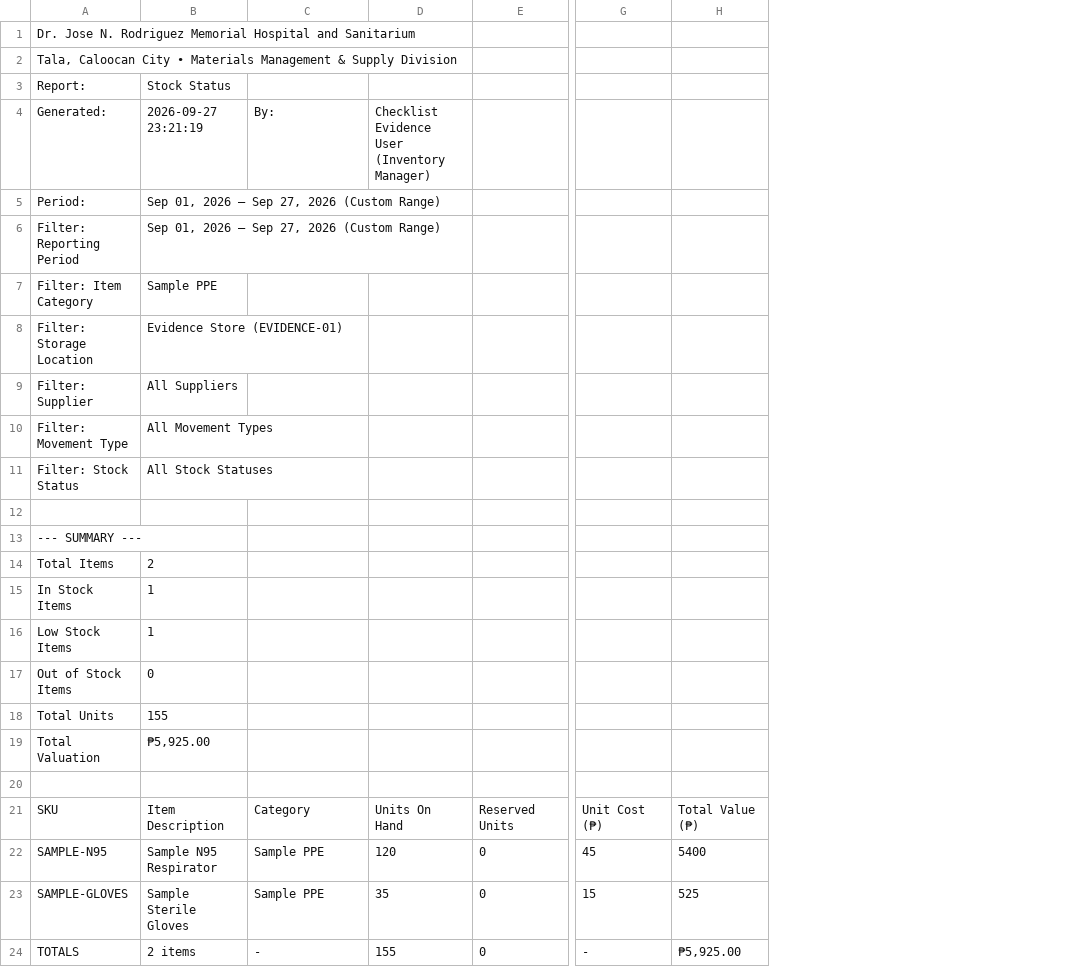
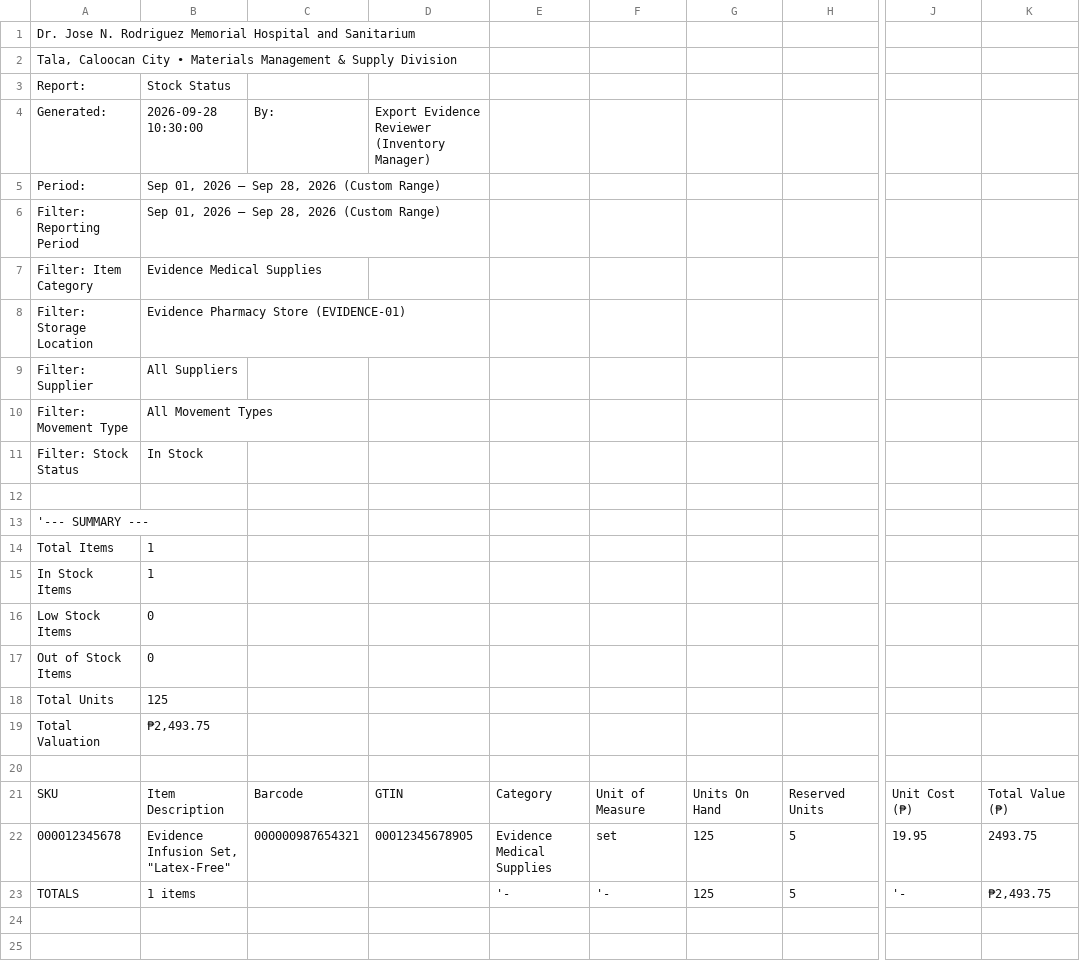
Before and after one commit to NotLeww/HIMS, a CSV file: docs/evidence/report-export/sample-stock-status.csv, drawn as a sheet; only a part is shown, gaps mark what is left out; removed rows and columns are numbered as before the commit, all else as after; rows hold the shown columns only; the diff covers the shown part only; the diff names each change by its address in the sheet, - before the commit and + after, or states it on an @@ line.

Commit message:
Fix export accuracy and evidence coverage
Preserve identifiers, filters, pagination scope, PDF layout, JSON fields, PDEA exports, and add regression/evidence verification.

```diff
--- a/docs/evidence/report-export/sample-stock-status.csv
+++ b/docs/evidence/report-export/sample-stock-status.csv
-column D, rows 4-21: Checklist Evidence User (Inventory Manager) |  |  |  |  |  |  |  |  |  |  |  |  |  |  |  |  | Units On Hand; row 24: 155
-column E, row 21: Reserved Units; row 24: 0
+column D, rows 4-21: Export Evidence Reviewer (Inventory Manager) |  |  |  |  |  |  |  |  |  |  |  |  |  |  |  |  | GTIN
+column E, row 21: Category; row 23: '-
+column F, row 21: Unit of Measure; row 23: '-
+column G, row 21: Units On Hand; row 23: 125
+column H, row 21: Reserved Units; row 23: 5
-column G, row 21: Unit Cost (₱); row 24: -
-column H, row 21: Total Value (₱); row 24: ₱5,925.00
+column J, row 21: Unit Cost (₱); row 23: '-
+column K, row 21: Total Value (₱); row 23: ₱2,493.75
-B4: 2026-09-27 23:21:19
+B4: 2026-09-28 10:30:00
-B5:B6: Sep 01, 2026 — Sep 27, 2026 (Custom Range)
+B5:B6: Sep 01, 2026 — Sep 28, 2026 (Custom Range)
-B7: Sample PPE
+B7: Evidence Medical Supplies
-B8: Evidence Store (EVIDENCE-01)
+B8: Evidence Pharmacy Store (EVIDENCE-01)
-B11: All Stock Statuses
+B11: In Stock
-A13: --- SUMMARY ---
+A13: '--- SUMMARY ---
-B14: 2
+B14: 1
-B16: 1
+B16: 0
-B18: 155
+B18: 125
-B19: ₱5,925.00
+B19: ₱2,493.75
-C21: Category
+C21: Barcode
-row 22: SAMPLE-N95 | Sample N95 Respirator | Sample PPE | 120 | 0 | 45 | 5400
-row 23: SAMPLE-GLOVES | Sample Sterile Gloves | Sample PPE | 35 | 0 | 15 | 525
+row 22: 000012345678 | Evidence Infusion Set, "Latex-Free" | 000000987654321 | 00012345678905 | Evidence Medical Supplies | set | 125 | 5 | 19.95 | 2493.75
-B23: 2 items
+B23: 1 items
-C23: -
+C23: (empty)
```
Also changed, not shown: 2 edited cells elsewhere in this file, 13 other files.
